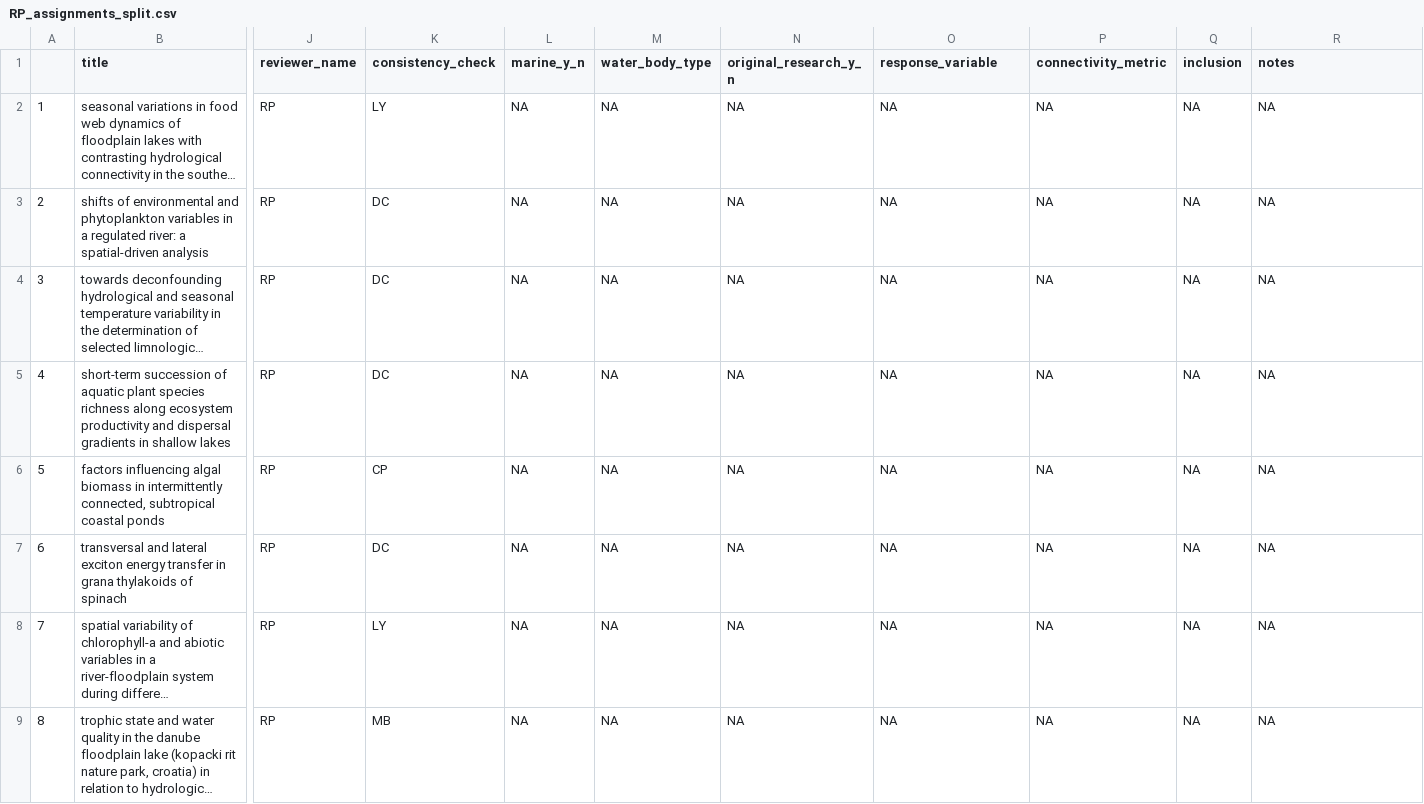
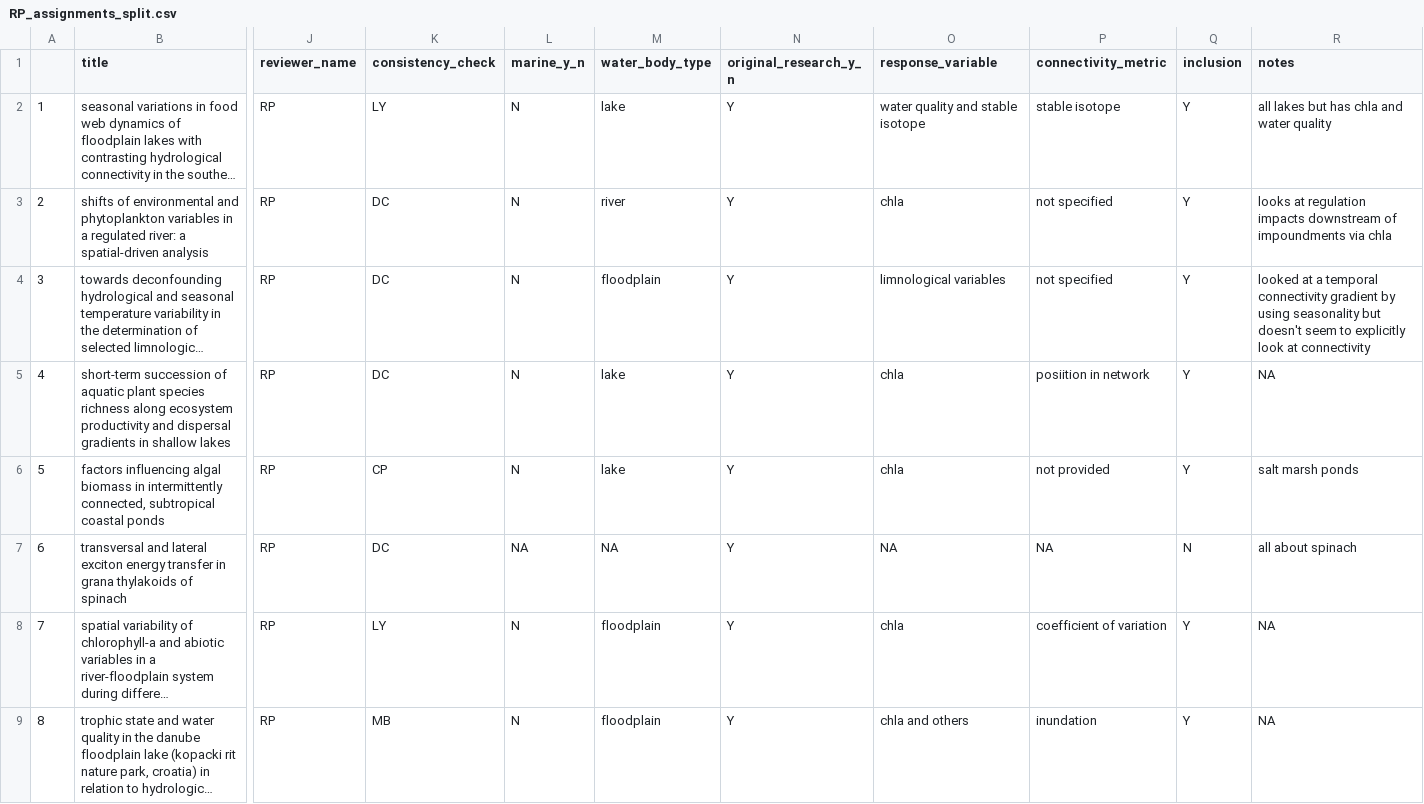
Before and after one commit to Delta-Stewardship-Council/swg-21-meta-analysis, a CSV file: data_clean/RP_assignments_split.csv, drawn as a sheet; only a part is shown, gaps mark what is left out; long unchanged cells end in …; the diff covers the shown part only; the diff names each change by its address in the sheet, - before the commit and + after, or states it on an @@ line.

Commit message:
add RP reviews

```diff
--- a/data_clean/RP_assignments_split.csv
+++ b/data_clean/RP_assignments_split.csv
-L2:L6 (marine_y_n): NA
+L2:L6 (marine_y_n): N
-M2 (water_body_type): NA
+M2 (water_body_type): lake
-N2:N9 (original_research_y_n): NA
+N2:N9 (original_research_y_n): Y
-O2 (response_variable): NA
+O2 (response_variable): water quality and stable isotope
-P2 (connectivity_metric): NA
+P2 (connectivity_metric): stable isotope
-Q2:Q6 (inclusion): NA
+Q2:Q6 (inclusion): Y
-R2 (notes): NA
+R2 (notes): all lakes but has chla and water quality
-M3 (water_body_type): NA
+M3 (water_body_type): river
-O3 (response_variable): NA
+O3 (response_variable): chla
-P3:P4 (connectivity_metric): NA
+P3:P4 (connectivity_metric): not specified
-R3 (notes): NA
+R3 (notes): looks at regulation impacts downstream of impoundments via chla
-M4 (water_body_type): NA
+M4 (water_body_type): floodplain
-O4 (response_variable): NA
+O4 (response_variable): limnological variables
-R4 (notes): NA
+R4 (notes): looked at a temporal connectivity gradient by using seasonality but doesn't seem to explicitly look at connectivity
-M5:M6 (water_body_type): NA
+M5:M6 (water_body_type): lake
-O5:O6 (response_variable): NA
+O5:O6 (response_variable): chla
-P5 (connectivity_metric): NA
+P5 (connectivity_metric): posiition in network
-P6 (connectivity_metric): NA
+P6 (connectivity_metric): not provided
-R6 (notes): NA
+R6 (notes): salt marsh ponds
-Q7 (inclusion): NA
+Q7 (inclusion): N
-R7 (notes): NA
+R7 (notes): all about spinach
-L8:L9 (marine_y_n): NA
+L8:L9 (marine_y_n): N
-M8:M9 (water_body_type): NA
+M8:M9 (water_body_type): floodplain
-O8 (response_variable): NA
+O8 (response_variable): chla
-P8 (connectivity_metric): NA
+P8 (connectivity_metric): coefficient of variation
-Q8:Q9 (inclusion): NA
+Q8:Q9 (inclusion): Y
-O9 (response_variable): NA
+O9 (response_variable): chla and others
-P9 (connectivity_metric): NA
+P9 (connectivity_metric): inundation
```
Also changed, not shown: 41 edited cells elsewhere in this file.
